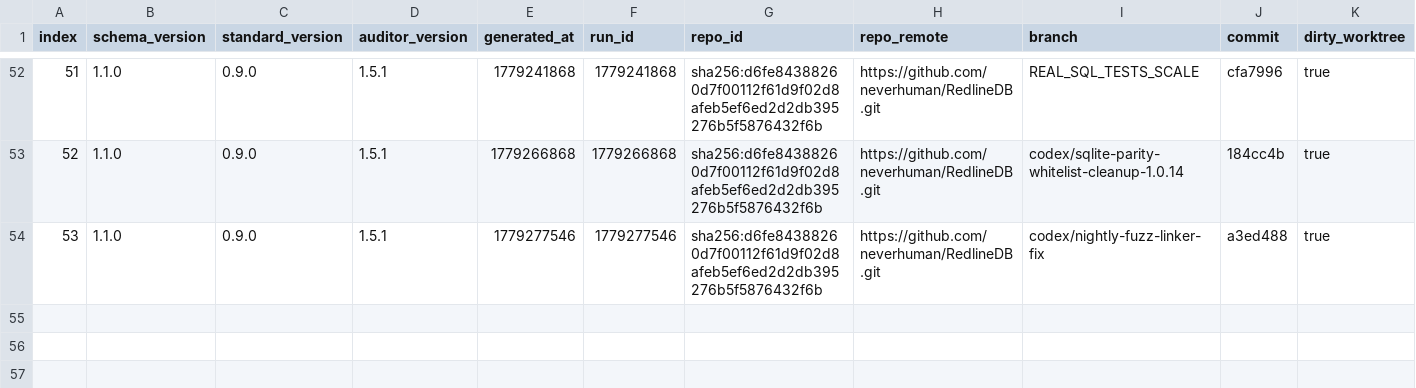
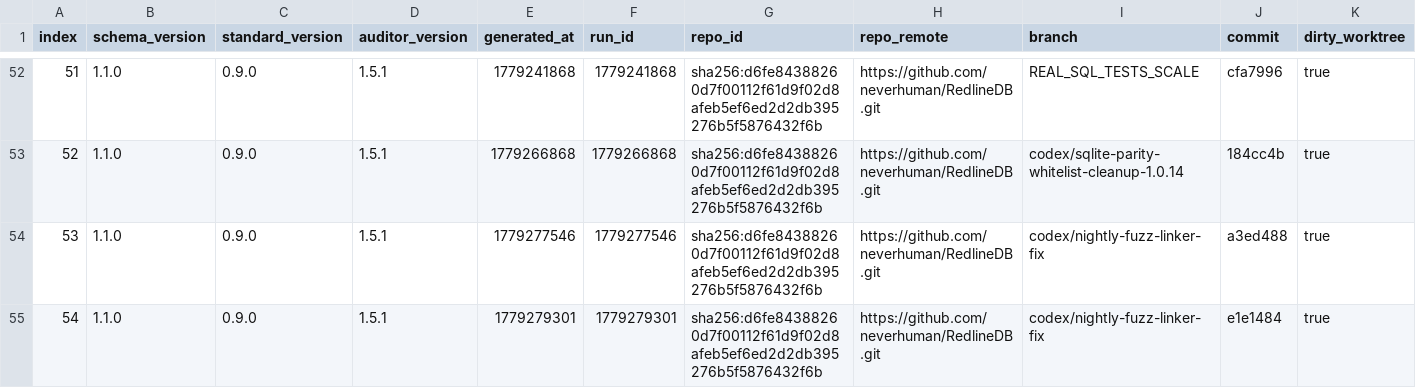
Before and after one commit to neverhuman/RedlineDB, a CSV file: .jankurai/score-history.csv, drawn as a sheet; only a part is shown, gaps mark what is left out; rows hold the shown columns only; the diff names each change by its address in the sheet, - before the commit and + after, or states it on an @@ line.

Commit message:
fix(ci): verify released RedlineDB binary

```diff
--- a/.jankurai/score-history.csv
+++ b/.jankurai/score-history.csv
+row 55: 54 | 1.1.0 | 0.9.0 | 1.5.1 | 1779279301 | 1779279301 | sha256:d6fe84388260d7f00112f61d9f02d8afeb5ef6ed2d2db395276b5f5876432f6b | https://github.com/neverhuman/RedlineDB.git | codex/nightly-fuzz-linker-fix | e1e1484 | true
```
Also changed, not shown: 8 other files.
